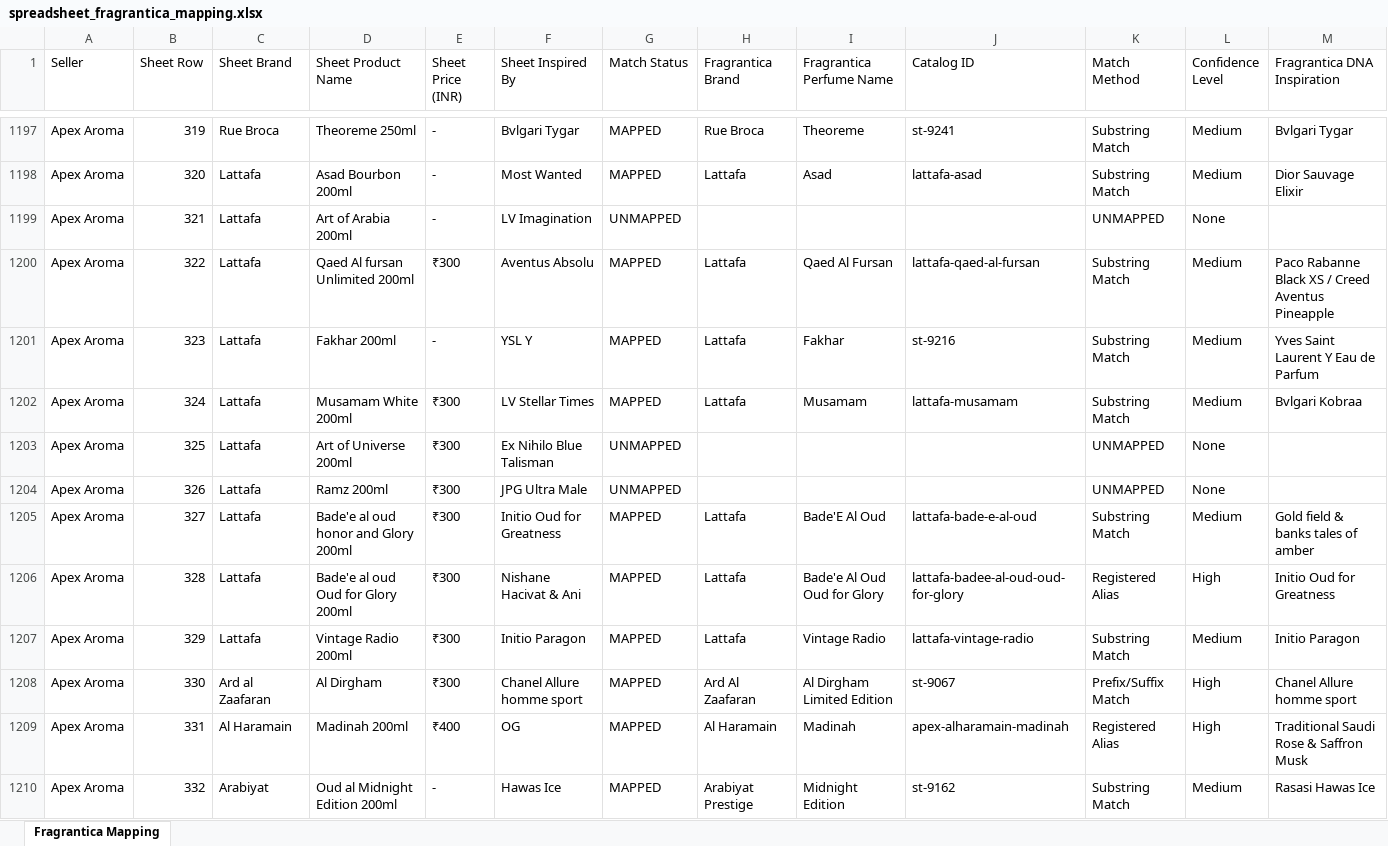
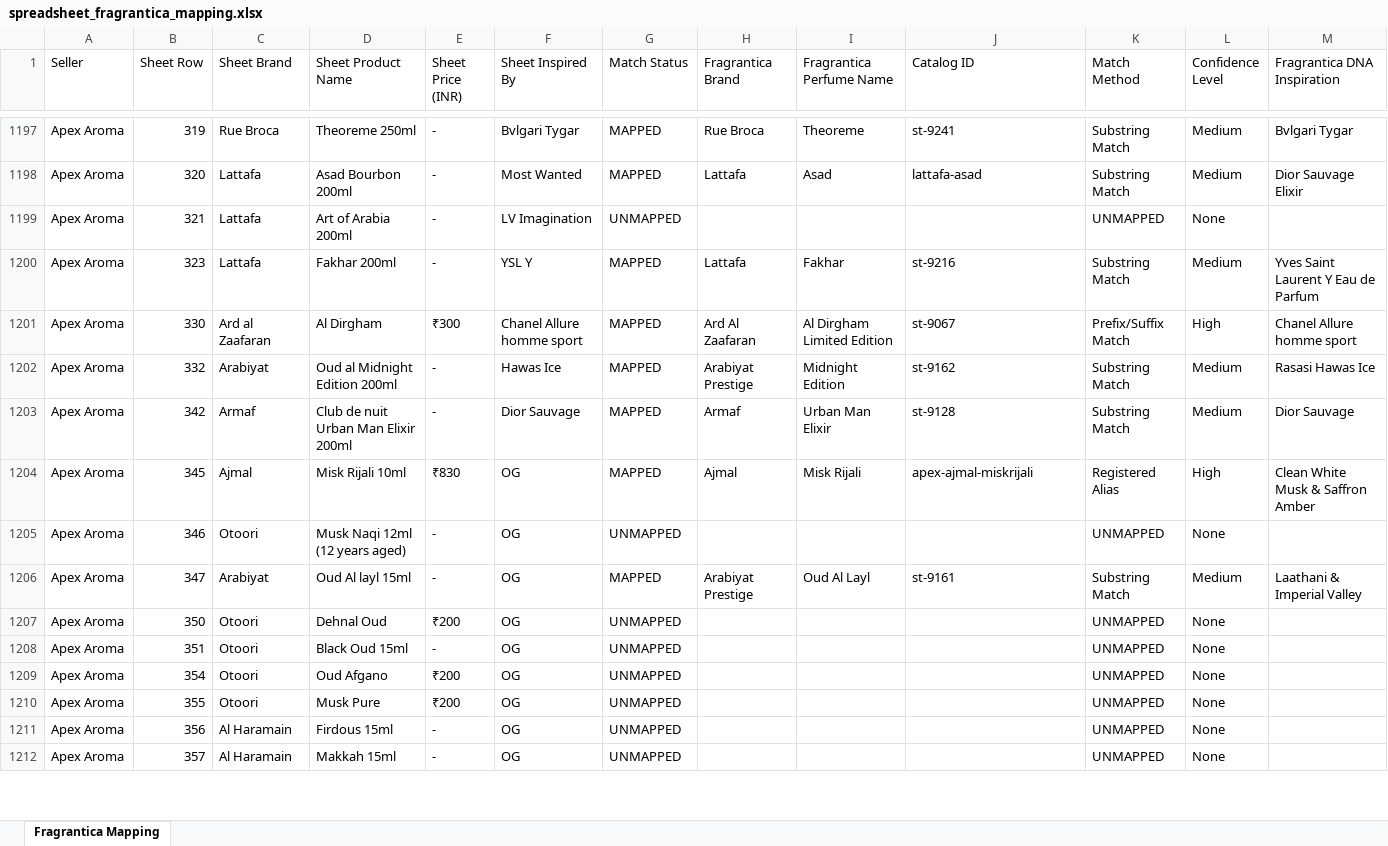
Before and after one commit to prediboy/fragscanner, an Excel workbook: spreadsheet_fragrantica_mapping.xlsx, sheet Fragrantica Mapping, drawn as a sheet; only a part is shown, gaps mark what is left out; the shorter side is filled out with more unchanged rows; values as stored, in another font and other column widths than the file's, no cell formats; the diff covers the shown part only; the diff names each change by its address in the sheet, - before the commit and + after, or states it on an @@ line.

Commit message:
feat(mapping): resolve Armaf, Lattafa and Maison Alhambra Fragrantica mappings to 99.6%

```diff
--- a/spreadsheet_fragrantica_mapping.xlsx (sheet Fragrantica Mapping)
+++ b/spreadsheet_fragrantica_mapping.xlsx (sheet Fragrantica Mapping)
-row 1200: Apex Aroma | 322 | Lattafa | Qaed Al fursan Unlimited 200ml | ₹300 | Aventus Absolu | MAPPED | Lattafa | Qaed Al Fursan | lattafa-qaed-al-fursan | Substring Match | Medium | Paco Rabanne Black XS / Creed Aventus Pineapple
-row 1202: Apex Aroma | 324 | Lattafa | Musamam White 200ml | ₹300 | LV Stellar Times | MAPPED | Lattafa | Musamam | lattafa-musamam | Substring Match | Medium | Bvlgari Kobraa
-row 1203: Apex Aroma | 325 | Lattafa | Art of Universe 200ml | ₹300 | Ex Nihilo Blue Talisman | UNMAPPED |  |  |  | UNMAPPED | None
-row 1204: Apex Aroma | 326 | Lattafa | Ramz 200ml | ₹300 | JPG Ultra Male | UNMAPPED |  |  |  | UNMAPPED | None
-row 1205: Apex Aroma | 327 | Lattafa | Bade'e al oud honor and Glory 200ml | ₹300 | Initio Oud for Greatness | MAPPED | Lattafa | Bade'E Al Oud | lattafa-bade-e-al-oud | Substring Match | Medium | Gold field & banks tales of amber
-row 1206: Apex Aroma | 328 | Lattafa | Bade'e al oud Oud for Glory 200ml | ₹300 | Nishane Hacivat & Ani | MAPPED | Lattafa | Bade'e Al Oud Oud for Glory | lattafa-badee-al-oud-oud-for-glory | Registered Alias | High | Initio Oud for Greatness
-row 1207: Apex Aroma | 329 | Lattafa | Vintage Radio 200ml | ₹300 | Initio Paragon | MAPPED | Lattafa | Vintage Radio | lattafa-vintage-radio | Substring Match | Medium | Initio Paragon
-row 1209: Apex Aroma | 331 | Al Haramain | Madinah 200ml | ₹400 | OG | MAPPED | Al Haramain | Madinah | apex-alharamain-madinah | Registered Alias | High | Traditional Saudi Rose & Saffron Musk
```
Also changed, not shown: 14 removed rows and 193 edited cells elsewhere in this sheet, cell formats, 5 other files.
